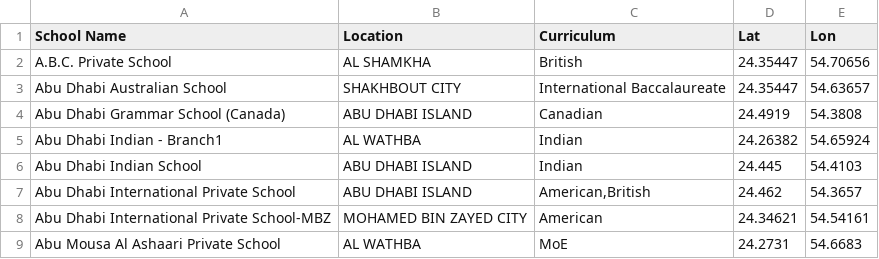
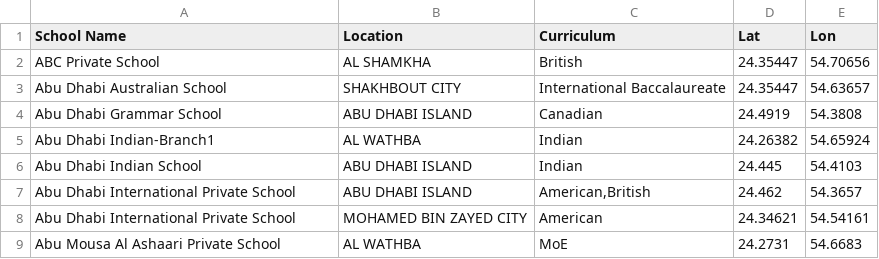
Before and after one commit to Bilalalsoudi/W1-Capstone-Project-Notebook, a CSV file: load.csv, drawn as a sheet.

Commit message:
Update load.csv

```diff
--- a/load.csv
+++ b/load.csv
@@ -1,9 +1,9 @@
 School Name,Location,Curriculum,Lat,Lon
-A.B.C. Private School,AL SHAMKHA,British,24.35447,54.70656
+ABC Private School,AL SHAMKHA,British,24.35447,54.70656
 Abu Dhabi Australian School,SHAKHBOUT CITY,International Baccalaureate,24.35447,54.63657
-Abu Dhabi Grammar  School (Canada),ABU DHABI ISLAND,Canadian,24.4919,54.3808
-Abu Dhabi Indian - Branch1,AL WATHBA,Indian,24.26382,54.65924
+Abu Dhabi Grammar School,ABU DHABI ISLAND,Canadian,24.4919,54.3808
+Abu Dhabi Indian-Branch1,AL WATHBA,Indian,24.26382,54.65924
 Abu Dhabi Indian School,ABU DHABI ISLAND,Indian,24.445,54.4103
 Abu Dhabi International Private School,ABU DHABI ISLAND,"American,British",24.462,54.3657
-Abu Dhabi International Private School-MBZ,MOHAMED BIN ZAYED CITY,American,24.34621,54.54161
+Abu Dhabi International Private School,MOHAMED BIN ZAYED CITY,American,24.34621,54.54161
 Abu Mousa Al Ashaari Private School,AL WATHBA,MoE,24.2731,54.6683
```
